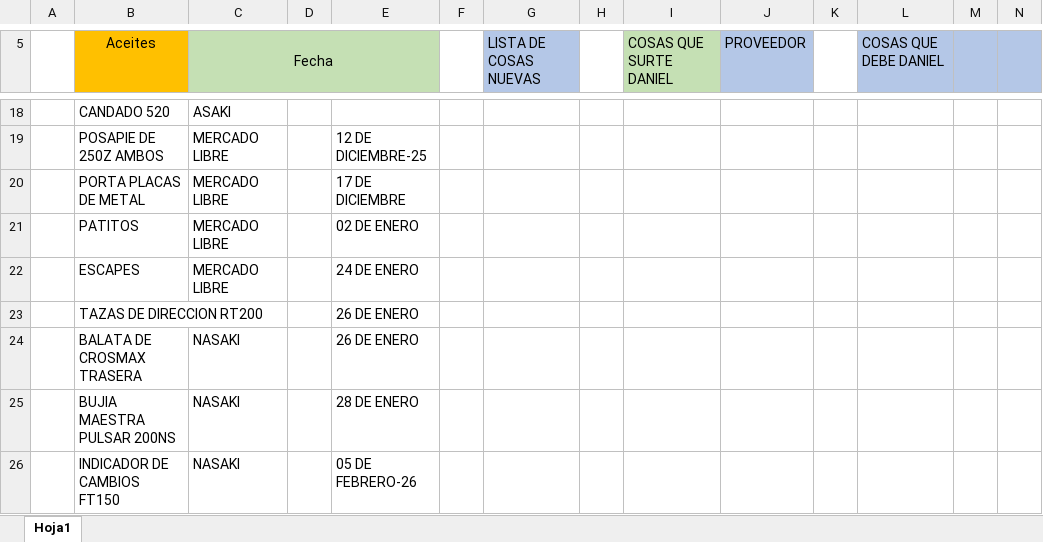
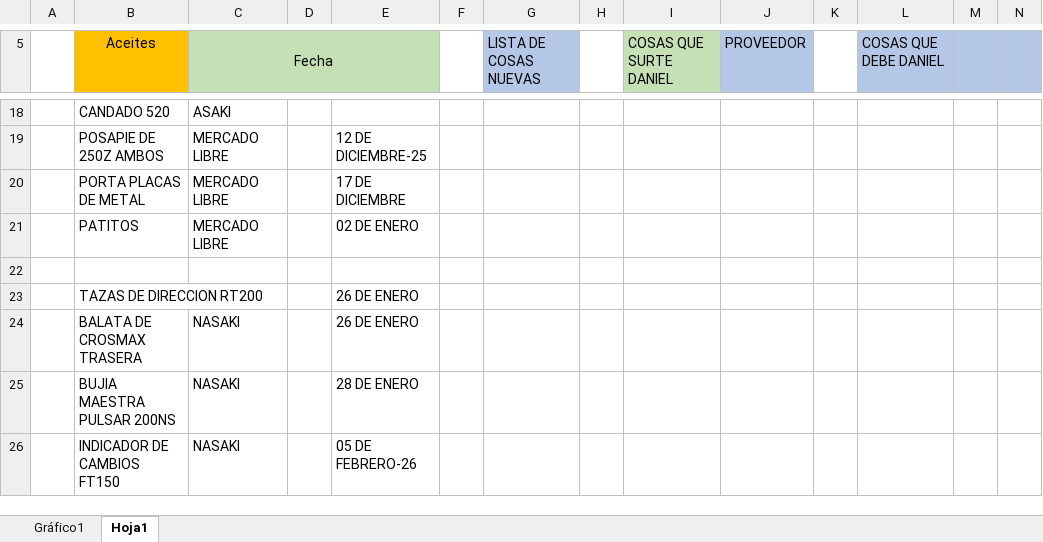
Before and after one commit to MotoZom/Motozom, an Excel workbook: cosas por pedir/LISTA DE LOS PEDIDOS DE REFACCIONARIA MOTOZOM.xlsx, sheet Hoja1, drawn as a sheet; only a part is shown, gaps mark what is left out; values as stored, in another font and other column widths than the file's, no borders; rows hold the shown columns only; the diff covers the shown part only; the diff names each change by its address in the sheet, - before the commit and + after, or states it on an @@ line.

```diff
--- a/cosas por pedir/LISTA DE LOS PEDIDOS DE REFACCIONARIA MOTOZOM.xlsx (sheet Hoja1)
+++ b/cosas por pedir/LISTA DE LOS PEDIDOS DE REFACCIONARIA MOTOZOM.xlsx (sheet Hoja1)
+sheet tab: Gráfico1
-row 22:  | ESCAPES | MERCADO LIBRE |  | 24 DE ENERO
+row 22: (empty)
```
Also changed, not shown: 21 added rows, 8 removed rows, 7 edited cells and cell formats elsewhere in this sheet, charts or pictures, CORTES DE CAJA/2026/3)MARZO/LISTA DE VENTAS SEMANA 12 DE MARZO -26.xlsx, 3 other files.
